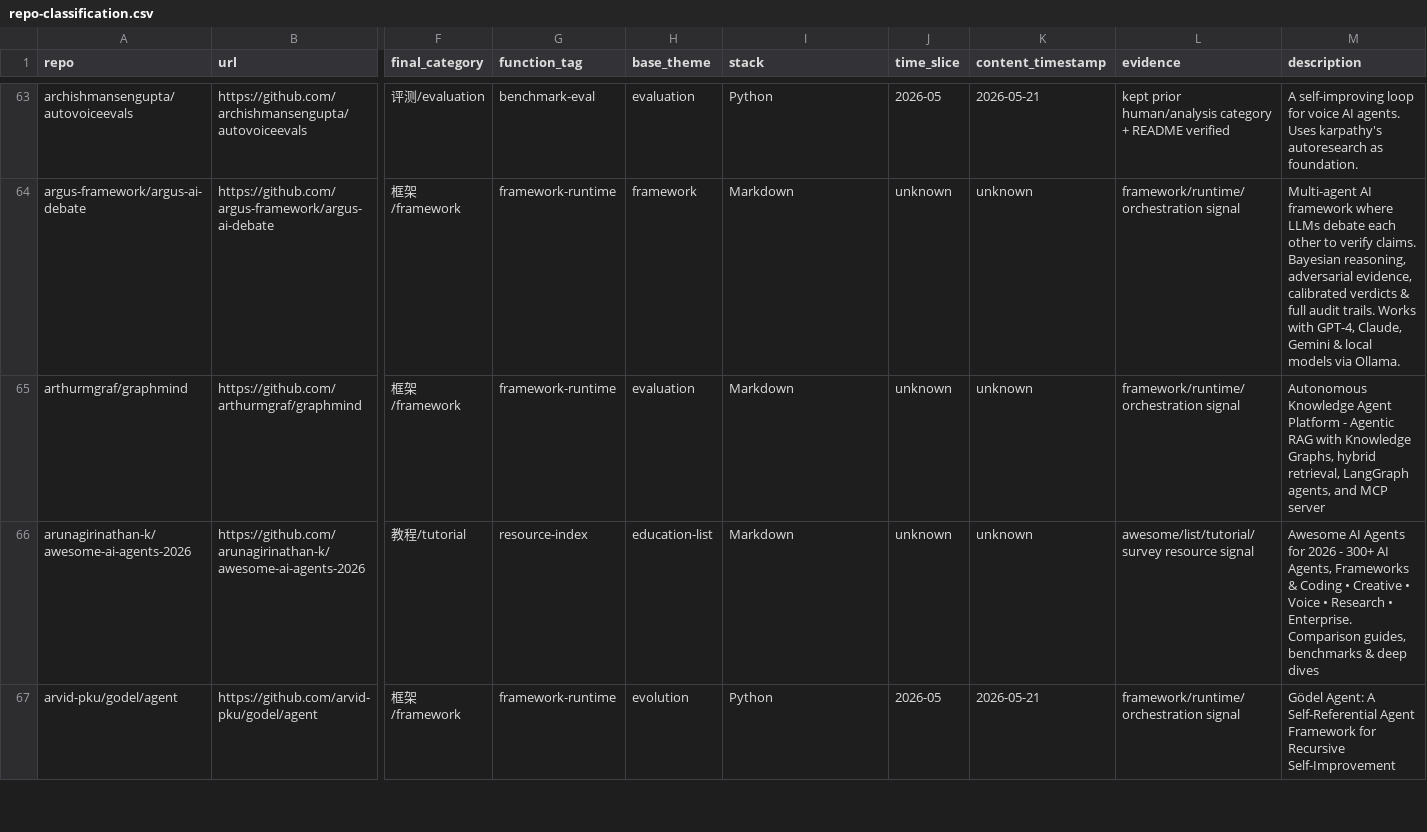
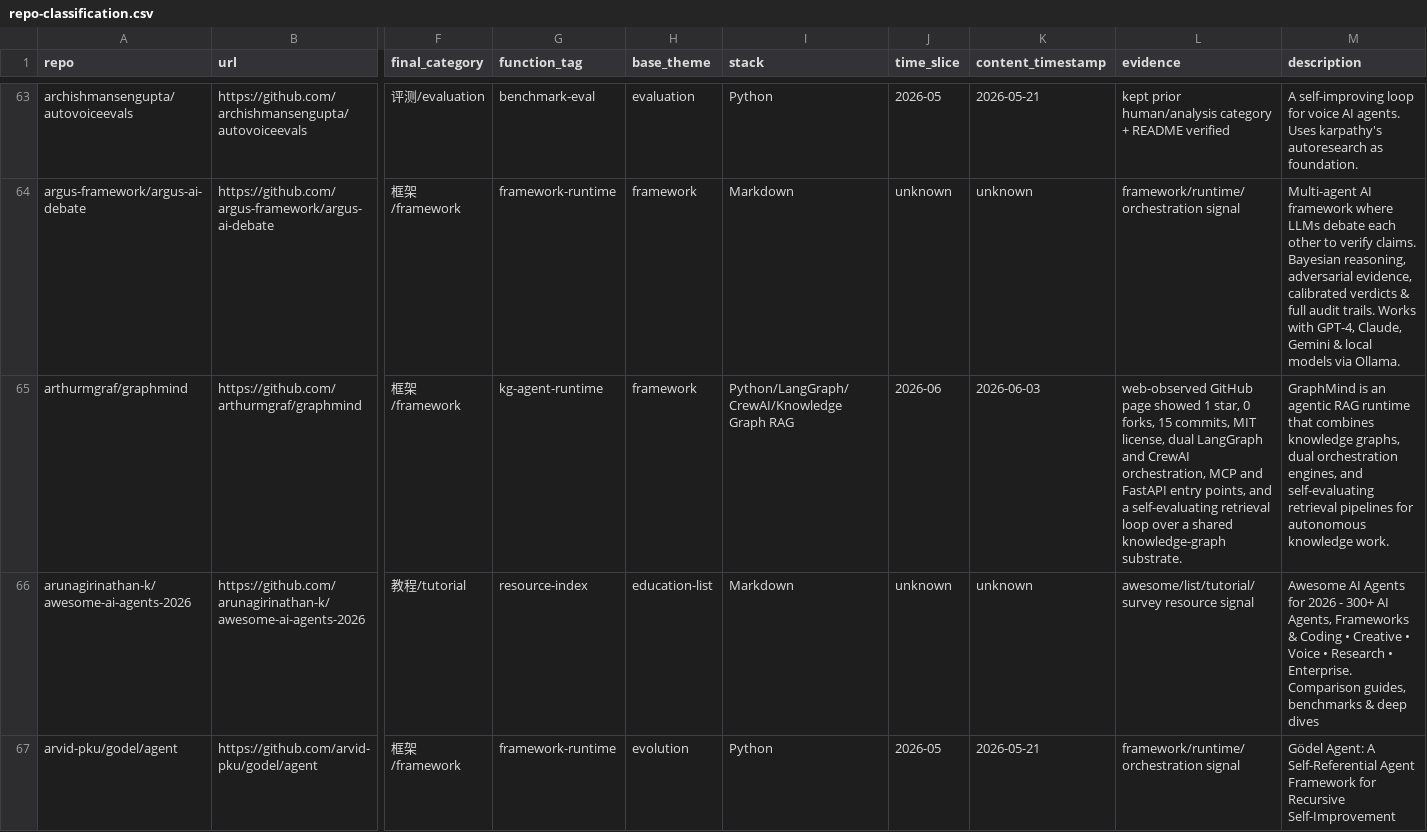
Before and after one commit to Shiyao-Huang/awesome-agent-evolution, a CSV file: research/repo-classification.csv, drawn as a sheet; only a part is shown, gaps mark what is left out; the diff covers the shown part only; the diff names each change by its address in the sheet, - before the commit and + after, or states it on an @@ line.

```diff
--- a/research/repo-classification.csv
+++ b/research/repo-classification.csv
-G65 (function_tag): framework-runtime
+G65 (function_tag): kg-agent-runtime
-H65 (base_theme): evaluation
+H65 (base_theme): framework
-I65 (stack): Markdown
+I65 (stack): Python/LangGraph/CrewAI/Knowledge Graph RAG
-J65 (time_slice): unknown
+J65 (time_slice): 2026-06
-K65 (content_timestamp): unknown
+K65 (content_timestamp): 2026-06-03
-L65 (evidence): framework/runtime/orchestration signal
+L65 (evidence): web-observed GitHub page showed 1 star, 0 forks, 15 commits, MIT license, dual LangGraph and CrewAI orchestration, MCP and FastAPI entry points, and a self-evaluating retrieval loop over a shared knowledge-graph substrate.
-M65 (description): Autonomous Knowledge Agent Platform - Agentic RAG with Knowledge Graphs, hybrid retrieval, LangGraph agents, and MCP server
+M65 (description): GraphMind is an agentic RAG runtime that combines knowledge graphs, dual orchestration engines, and self-evaluating retrieval pipelines for autonomous knowledge work.
```
Also changed, not shown: 33 edited cells elsewhere in this file, 39 other files.
